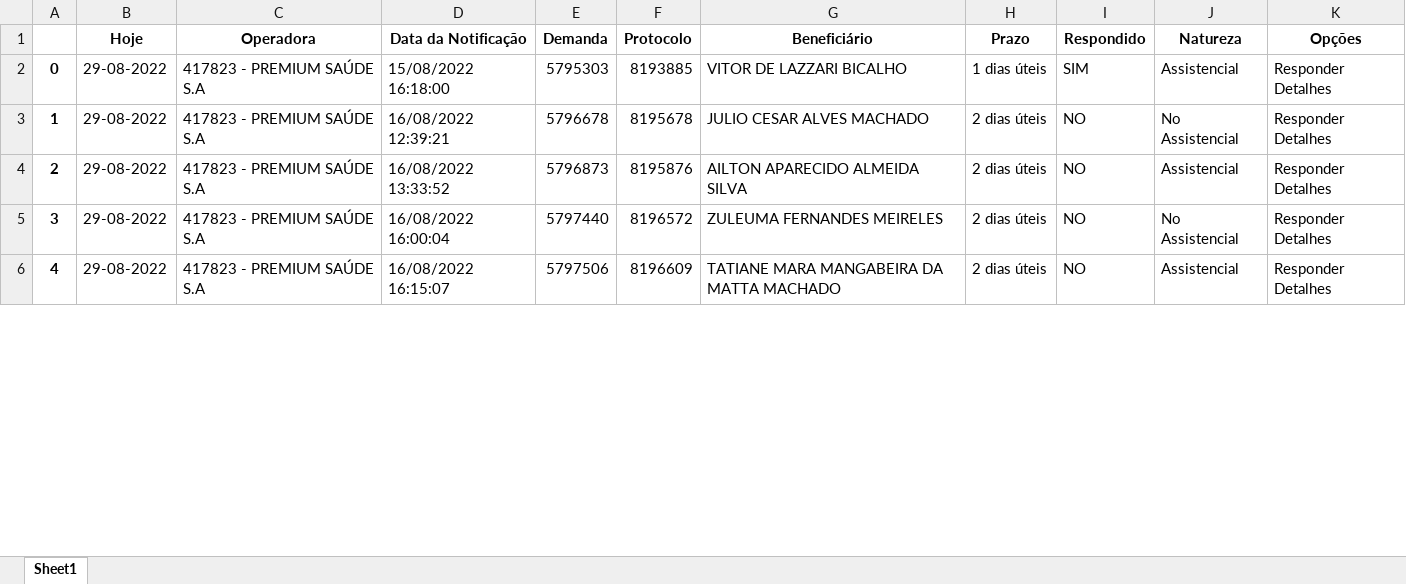
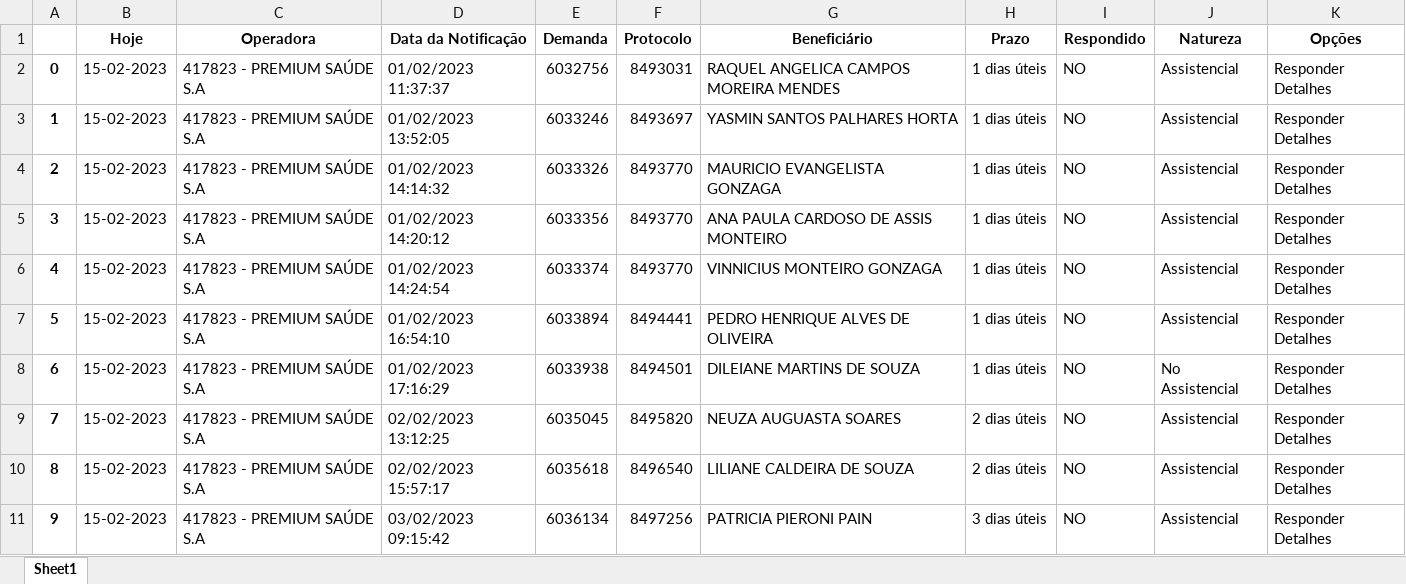
Before and after one commit to amantino69/nipon1, an Excel workbook: planilha/tarefas.xlsx, sheet Sheet1, drawn as a sheet; only a part is shown; values as stored, in another font and other column widths than the file's, no borders; removed rows and columns are numbered as before the commit, all else as after; the diff covers the shown part only; the diff names each change by its address in the sheet, - before the commit and + after, or states it on an @@ line.

```diff
--- a/planilha/tarefas.xlsx (sheet Sheet1)
+++ b/planilha/tarefas.xlsx (sheet Sheet1)
+row 2: 0 | 15-02-2023 | 417823 - PREMIUM SAÚDE S.A | 01/02/2023 11:37:37 | 6032756 | 8493031 | RAQUEL ANGELICA CAMPOS MOREIRA MENDES | 1 dias úteis | NO | Assistencial | Responder Detalhes
+row 3: 1 | 15-02-2023 | 417823 - PREMIUM SAÚDE S.A | 01/02/2023 13:52:05 | 6033246 | 8493697 | YASMIN SANTOS PALHARES HORTA | 1 dias úteis | NO | Assistencial | Responder Detalhes
+row 4: 2 | 15-02-2023 | 417823 - PREMIUM SAÚDE S.A | 01/02/2023 14:14:32 | 6033326 | 8493770 | MAURICIO EVANGELISTA GONZAGA | 1 dias úteis | NO | Assistencial | Responder Detalhes
+row 5: 3 | 15-02-2023 | 417823 - PREMIUM SAÚDE S.A | 01/02/2023 14:20:12 | 6033356 | 8493770 | ANA PAULA CARDOSO DE ASSIS MONTEIRO | 1 dias úteis | NO | Assistencial | Responder Detalhes
+row 6: 4 | 15-02-2023 | 417823 - PREMIUM SAÚDE S.A | 01/02/2023 14:24:54 | 6033374 | 8493770 | VINNICIUS MONTEIRO GONZAGA | 1 dias úteis | NO | Assistencial | Responder Detalhes
@@ column A renumbered between rows 7 and 25 @@
-B7:B9 (Hoje): 29-08-2022
+B7:B9 (Hoje): 15-02-2023
-D7 (Data da Notificação): 15/08/2022 16:18:00
+D7 (Data da Notificação): 01/02/2023 16:54:10
-E7 (Demanda): 5795303
+E7 (Demanda): 6033894
-F7 (Protocolo): 8193885
+F7 (Protocolo): 8494441
-G7 (Beneficiário): VITOR DE LAZZARI BICALHO
+G7 (Beneficiário): PEDRO HENRIQUE ALVES DE OLIVEIRA
-I7 (Respondido): SIM
+I7 (Respondido): NO
-D8 (Data da Notificação): 16/08/2022 12:39:21
+D8 (Data da Notificação): 01/02/2023 17:16:29
-E8 (Demanda): 5796678
+E8 (Demanda): 6033938
-F8 (Protocolo): 8195678
+F8 (Protocolo): 8494501
-G8 (Beneficiário): JULIO CESAR ALVES MACHADO
+G8 (Beneficiário): DILEIANE MARTINS DE SOUZA
-H8 (Prazo): 2 dias úteis
+H8 (Prazo): 1 dias úteis
-D9 (Data da Notificação): 16/08/2022 13:33:52
+D9 (Data da Notificação): 02/02/2023 13:12:25
-E9 (Demanda): 5796873
+E9 (Demanda): 6035045
-F9 (Protocolo): 8195876
+F9 (Protocolo): 8495820
-G9 (Beneficiário): AILTON APARECIDO ALMEIDA SILVA
+G9 (Beneficiário): NEUZA AUGUASTA SOARES
-row 5: 3 | 29-08-2022 | 417823 - PREMIUM SAÚDE S.A | 16/08/2022 16:00:04 | 5797440 | 8196572 | ZULEUMA FERNANDES MEIRELES | 2 dias úteis | NO | No Assistencial | Responder Detalhes
-B10 (Hoje): 29-08-2022
+B10 (Hoje): 15-02-2023
-D10 (Data da Notificação): 16/08/2022 16:15:07
+D10 (Data da Notificação): 02/02/2023 15:57:17
-E10 (Demanda): 5797506
+E10 (Demanda): 6035618
-F10 (Protocolo): 8196609
+F10 (Protocolo): 8496540
-G10 (Beneficiário): TATIANE MARA MANGABEIRA DA MATTA MACHADO
+G10 (Beneficiário): LILIANE CALDEIRA DE SOUZA
+row 11: 9 | 15-02-2023 | 417823 - PREMIUM SAÚDE S.A | 03/02/2023 09:15:42 | 6036134 | 8497256 | PATRICIA PIERONI PAIN | 3 dias úteis | NO | Assistencial | Responder Detalhes
```
Also changed, not shown: 15 added rows and 28 edited cells elsewhere in this sheet, planilha/responder.xlsx, planilha/todas_demandas.xlsx, 37 other files.
